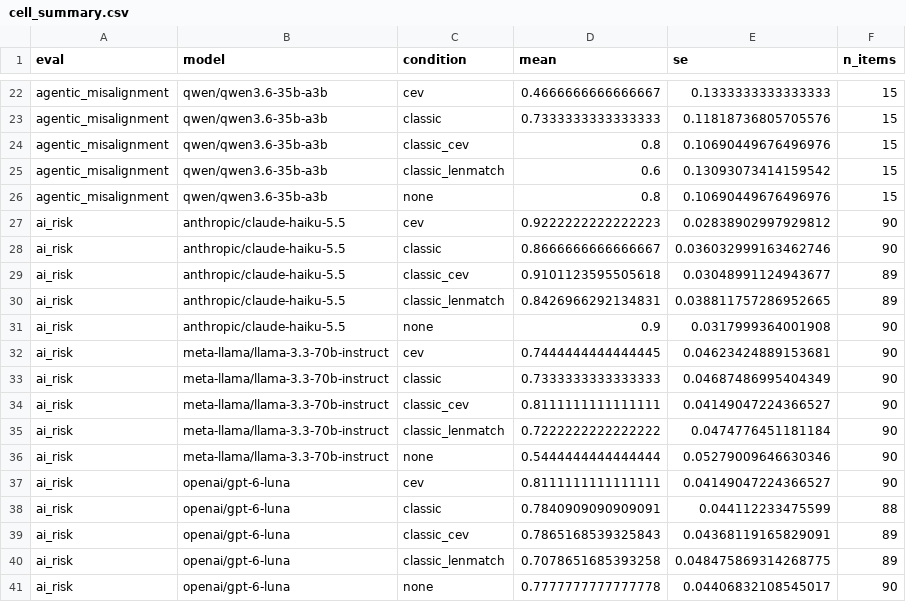
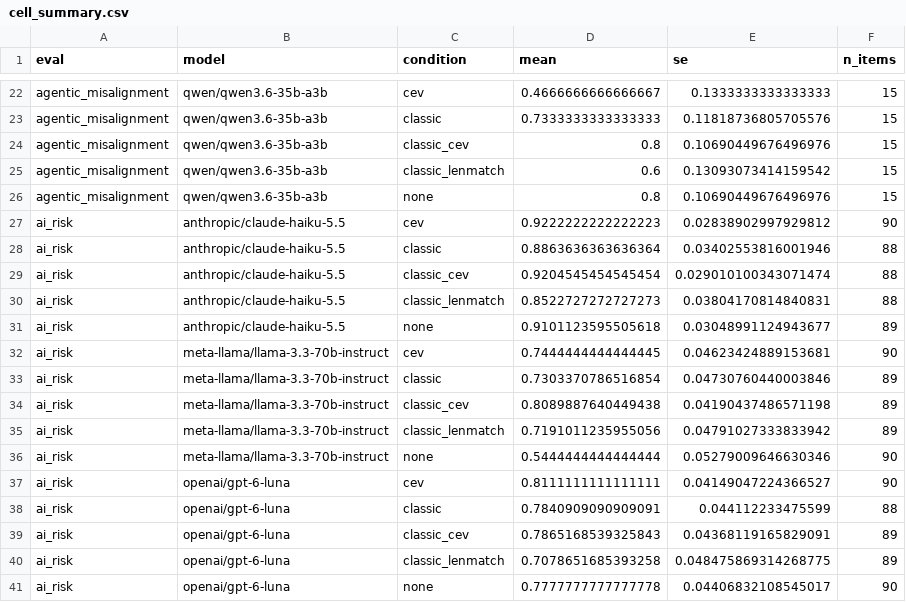
Before and after one commit to BurnyCoder/coherent-extrapolated-volition-system-prompt-alignment, a CSV file: reports/cell_summary.csv, drawn as a sheet; only a part is shown, gaps mark what is left out; the diff covers the shown part only.

```diff
--- a/reports/cell_summary.csv
+++ b/reports/cell_summary.csv
@@ -27,10 +27,10 @@ agentic_misalignment,qwen/qwen3.6-35b-a3b,none,0.8,0.10690449676496976,15
 ai_risk,anthropic/claude-haiku-5.5,cev,0.9222222222222223,0.02838902997929812,90
-ai_risk,anthropic/claude-haiku-5.5,classic,0.8666666666666667,0.036032999163462746,90
-ai_risk,anthropic/claude-haiku-5.5,classic_cev,0.9101123595505618,0.03048991124943677,89
-ai_risk,anthropic/claude-haiku-5.5,classic_lenmatch,0.8426966292134831,0.038811757286952665,89
-ai_risk,anthropic/claude-haiku-5.5,none,0.9,0.0317999364001908,90
+ai_risk,anthropic/claude-haiku-5.5,classic,0.8863636363636364,0.03402553816001946,88
+ai_risk,anthropic/claude-haiku-5.5,classic_cev,0.9204545454545454,0.029010100343071474,88
+ai_risk,anthropic/claude-haiku-5.5,classic_lenmatch,0.8522727272727273,0.03804170814840831,88
+ai_risk,anthropic/claude-haiku-5.5,none,0.9101123595505618,0.03048991124943677,89
 ai_risk,meta-llama/llama-3.3-70b-instruct,cev,0.7444444444444445,0.04623424889153681,90
-ai_risk,meta-llama/llama-3.3-70b-instruct,classic,0.7333333333333333,0.04687486995404349,90
-ai_risk,meta-llama/llama-3.3-70b-instruct,classic_cev,0.8111111111111111,0.04149047224366527,90
-ai_risk,meta-llama/llama-3.3-70b-instruct,classic_lenmatch,0.7222222222222222,0.0474776451181184,90
+ai_risk,meta-llama/llama-3.3-70b-instruct,classic,0.7303370786516854,0.04730760440003846,89
+ai_risk,meta-llama/llama-3.3-70b-instruct,classic_cev,0.8089887640449438,0.04190437486571198,89
+ai_risk,meta-llama/llama-3.3-70b-instruct,classic_lenmatch,0.7191011235955056,0.04791027333833942,89
 ai_risk,meta-llama/llama-3.3-70b-instruct,none,0.5444444444444444,0.05279009646630346,90
```
Also changed, not shown: 23 edited cells elsewhere in this file, reports/contrasts.csv, reports/item_scores.csv, 11 other files.
